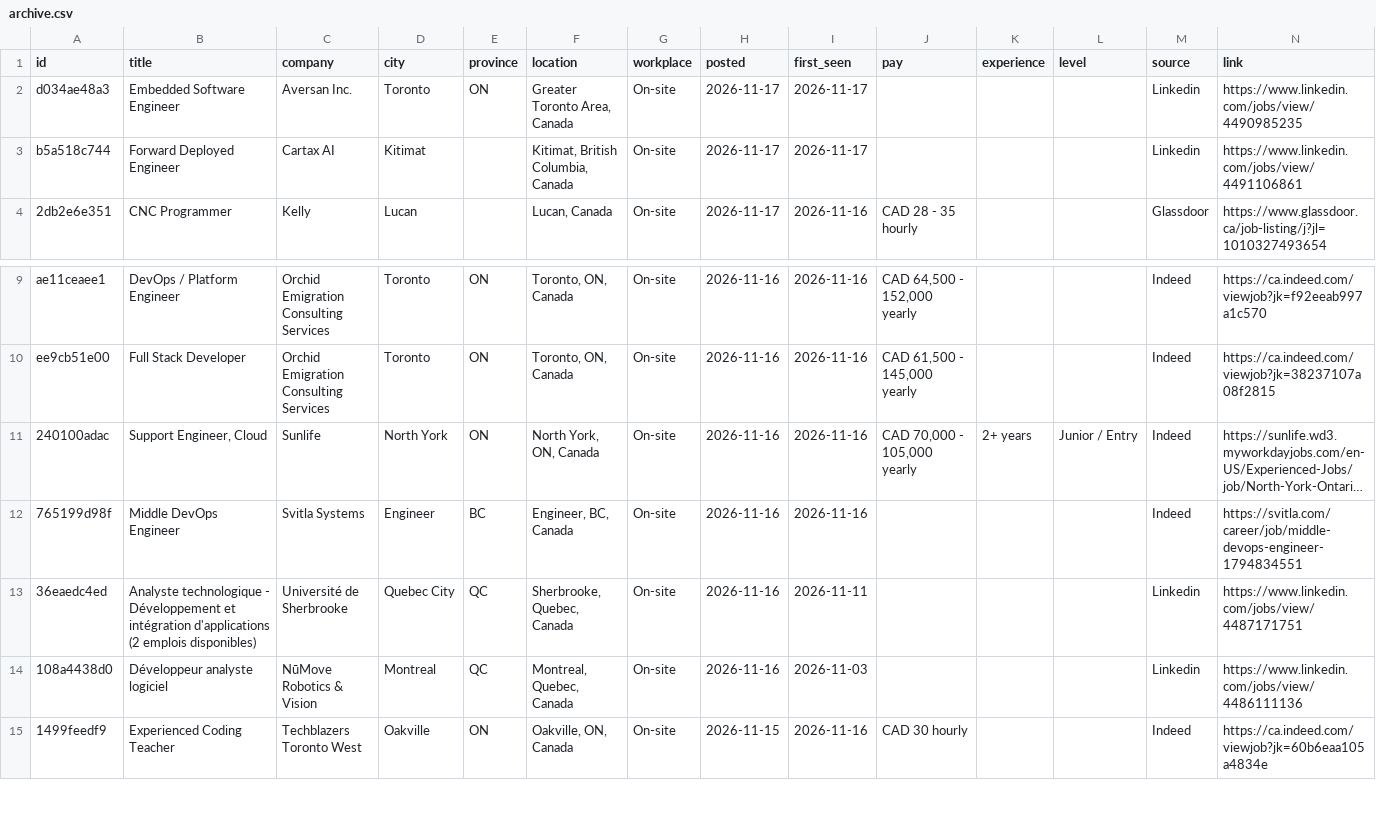
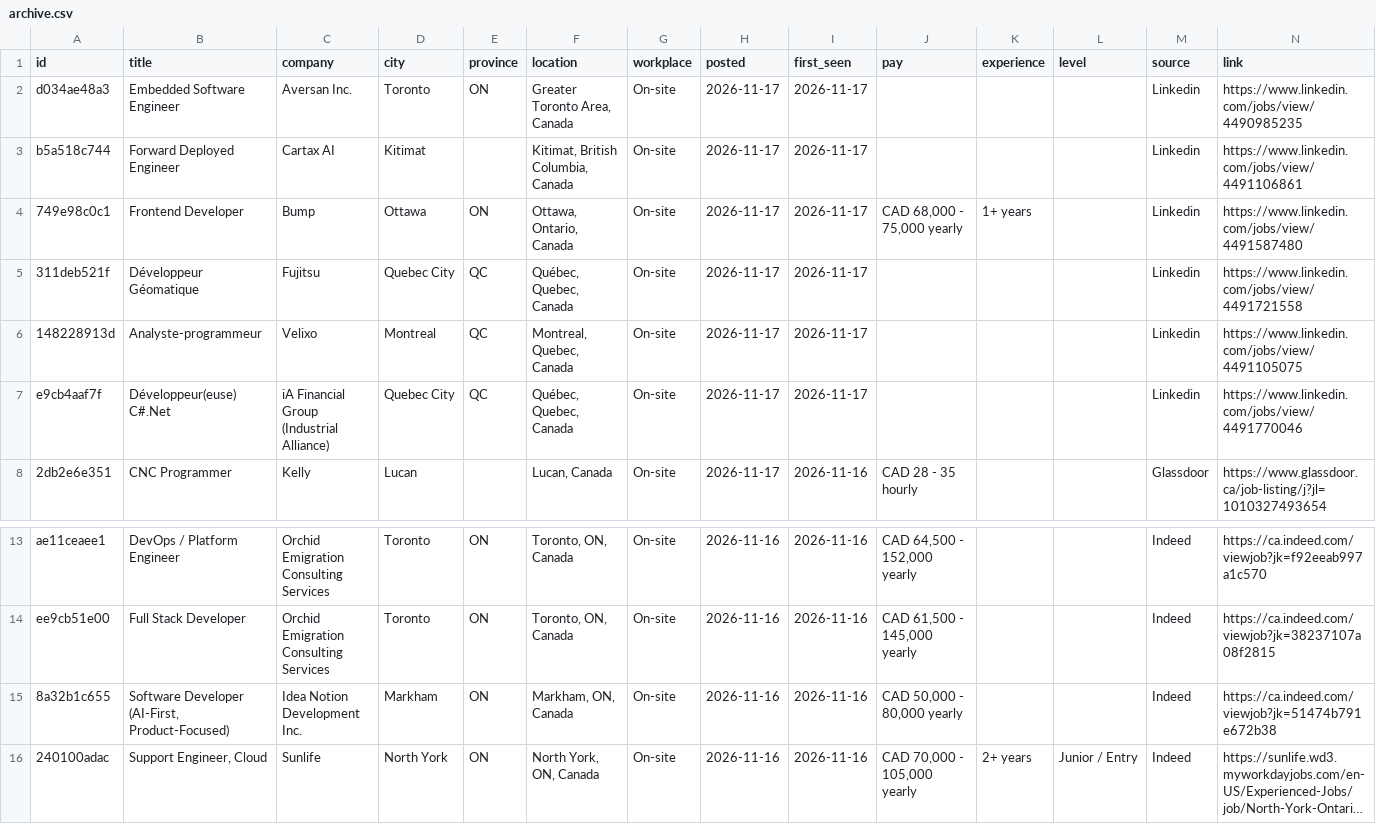
Before and after one commit to MeetPatel8575/canada-early-career-tech-jobs, a CSV file: archive.csv, drawn as a sheet; only a part is shown, gaps mark what is left out; the shorter side is filled out with more unchanged rows; long unchanged cells end in …; the diff names each change by its address in the sheet, - before the commit and + after, or states it on an @@ line.

```diff
--- a/archive.csv
+++ b/archive.csv
+row 4: 749e98c0c1 | Frontend Developer | Bump | Ottawa | ON | Ottawa, Ontario, Canada | On-site | 2026-11-17 | 2026-11-17 | CAD 68,000 - 75,000 yearly | 1+ years |  | Linkedin | https://www.linkedin.com/jobs/view/4491587480
+row 5: 311deb521f | Développeur Géomatique | Fujitsu | Quebec City | QC | Québec, Quebec, Canada | On-site | 2026-11-17 | 2026-11-17 |  |  |  | Linkedin | https://www.linkedin.com/jobs/view/4491721558
+row 6: 148228913d | Analyste-programmeur | Velixo | Montreal | QC | Montreal, Quebec, Canada | On-site | 2026-11-17 | 2026-11-17 |  |  |  | Linkedin | https://www.linkedin.com/jobs/view/4491105075
+row 7: e9cb4aaf7f | Développeur(euse) C#.Net | iA Financial Group (Industrial Alliance) | Quebec City | QC | Québec, Quebec, Canada | On-site | 2026-11-17 | 2026-11-17 |  |  |  | Linkedin | https://www.linkedin.com/jobs/view/4491770046
+row 15: 8a32b1c655 | Software Developer (AI-First, Product-Focused) | Idea Notion Development Inc. | Markham | ON | Markham, ON, Canada | On-site | 2026-11-16 | 2026-11-16 | CAD 50,000 - 80,000 yearly |  |  | Indeed | https://ca.indeed.com/viewjob?jk=51474b791e672b38
```
Also changed, not shown: jobs.csv, 2 other files.
